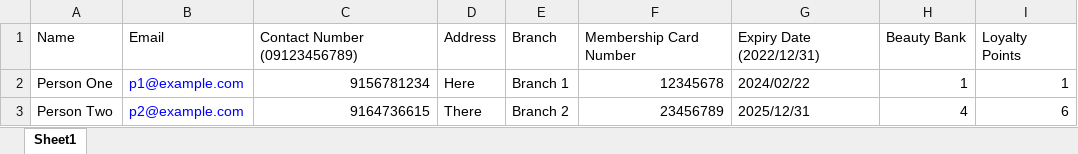
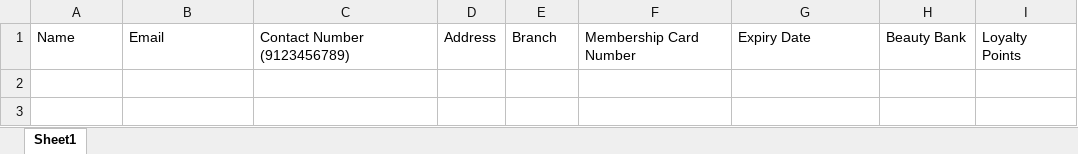
Before and after one commit to edos4/thesecretlounge, an Excel workbook: public/members.xlsx, sheet Sheet1, drawn as a sheet; values as stored, in another font and other column widths than the file's, no borders; the diff names each change by its address in the sheet, - before the commit and + after, or states it on an @@ line.

Commit message:
Fix template

```diff
--- a/public/members.xlsx (sheet Sheet1)
+++ b/public/members.xlsx (sheet Sheet1)
-C1: Contact Number (09123456789)
+C1: Contact Number (9123456789)
-G1: Expiry Date (2022/12/31)
+G1: Expiry Date
-row 2: Person One | p1@example.com | 9156781234 | Here | Branch 1 | 12345678 | 2024/02/22 | 1 | 1
-row 3: Person Two | p2@example.com | 9164736615 | There | Branch 2 | 23456789 | 2025/12/31 | 4 | 6
```
